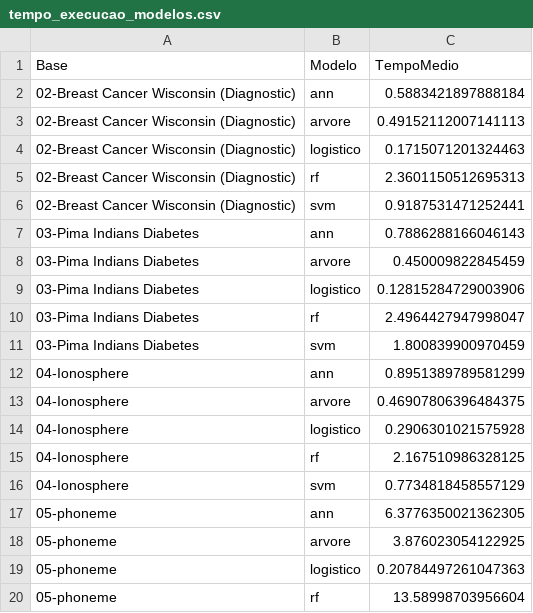
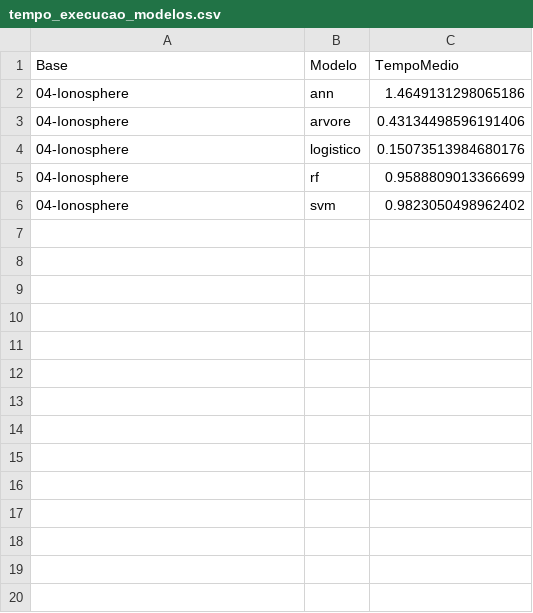
Before and after one commit to JarsBr/tc-comparacao-de-metodos-de-balanceamento-de-dados-em-diferentes-cenarios, a CSV file: projeto_tc/resultados/metricas/tempo_execucao_modelos.csv, drawn as a sheet; only a part is shown; the diff covers the shown part only.

```diff
--- a/projeto_tc/resultados/metricas/tempo_execucao_modelos.csv
+++ b/projeto_tc/resultados/metricas/tempo_execucao_modelos.csv
@@ -1,20 +1,6 @@
 Base,Modelo,TempoMedio
-02-Breast Cancer Wisconsin (Diagnostic),ann,0.5883421897888184
-02-Breast Cancer Wisconsin (Diagnostic),arvore,0.49152112007141113
-02-Breast Cancer Wisconsin (Diagnostic),logistico,0.1715071201324463
-02-Breast Cancer Wisconsin (Diagnostic),rf,2.3601150512695313
-02-Breast Cancer Wisconsin (Diagnostic),svm,0.9187531471252441
-03-Pima Indians Diabetes,ann,0.7886288166046143
-03-Pima Indians Diabetes,arvore,0.450009822845459
-03-Pima Indians Diabetes,logistico,0.12815284729003906
-03-Pima Indians Diabetes,rf,2.4964427947998047
-03-Pima Indians Diabetes,svm,1.800839900970459
-04-Ionosphere,ann,0.8951389789581299
-04-Ionosphere,arvore,0.46907806396484375
-04-Ionosphere,logistico,0.2906301021575928
-04-Ionosphere,rf,2.167510986328125
-04-Ionosphere,svm,0.7734818458557129
-05-phoneme,ann,6.3776350021362305
-05-phoneme,arvore,3.876023054122925
-05-phoneme,logistico,0.20784497261047363
-05-phoneme,rf,13.58998703956604
+04-Ionosphere,ann,1.4649131298065186
+04-Ionosphere,arvore,0.43134498596191406
+04-Ionosphere,logistico,0.15073513984680176
+04-Ionosphere,rf,0.9588809013366699
+04-Ionosphere,svm,0.9823050498962402
```
Also changed, not shown: 11 removed rows elsewhere in this file, projeto_tc/resultados/metricas/metricas_resumo.csv, 13 other files.
